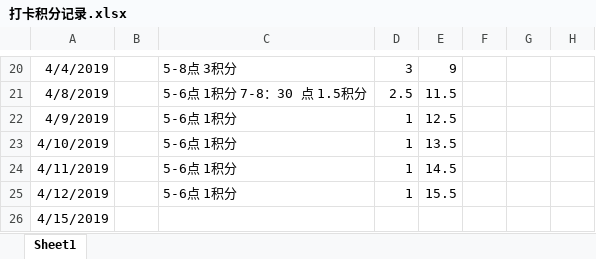
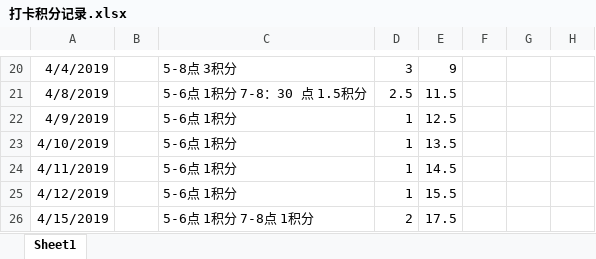
Before and after one commit to IfTimeIsOnOurSide/JavaFeature, an Excel workbook: dayLog/打卡积分记录.xlsx, sheet Sheet1, drawn as a sheet; only a part is shown, gaps mark what is left out; values as stored, in another font and other column widths than the file's, no borders; removed rows and columns are numbered as before the commit, all else as after; the diff names each change by its address in the sheet, - before the commit and + after, or states it on an @@ line.

```diff
--- a/dayLog/打卡积分记录.xlsx (sheet Sheet1)
+++ b/dayLog/打卡积分记录.xlsx (sheet Sheet1)
-row 26: 4/15/2019
+row 26: 4/15/2019 |  | 5-6点 1积分 7-8点 1积分 | 2 | 17.5
```
Also changed, not shown: 3 other files.
